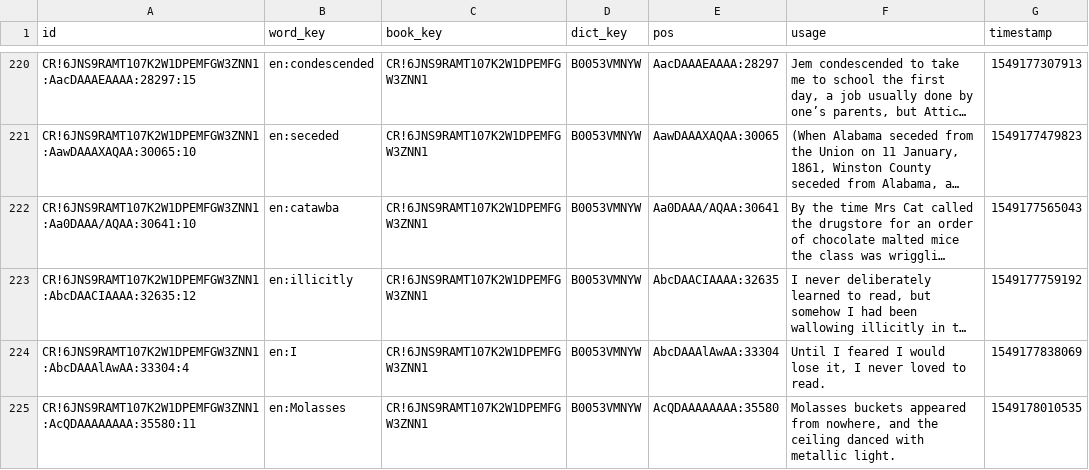
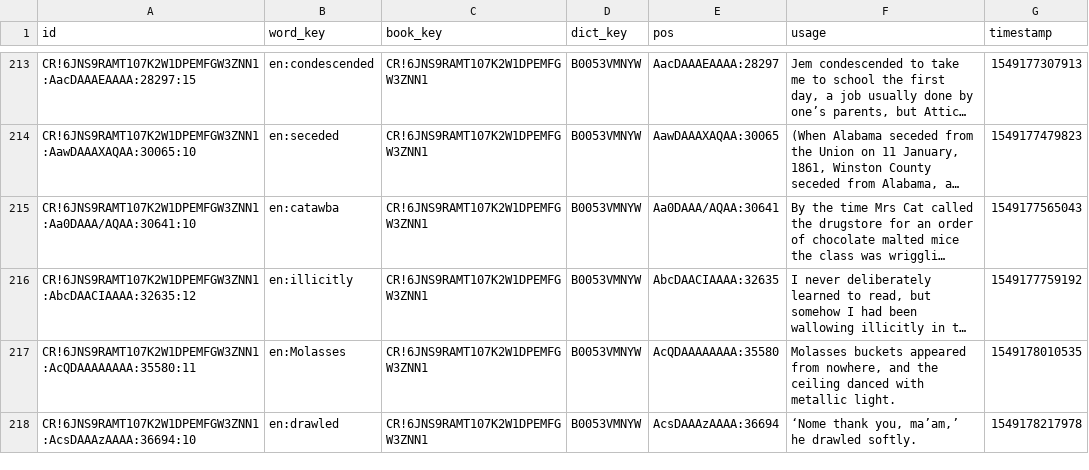
Before and after one commit to MrShiister/Convert-Kindle-Vocab-to-Anki, a CSV file: lookups.csv, drawn as a sheet; only a part is shown, gaps mark what is left out; the shorter side is filled out with more unchanged rows; long unchanged cells end in …; the diff covers the shown part only; the diff names each change by its address in the sheet, - before the commit and + after, or states it on an @@ line.

```diff
--- a/lookups.csv
+++ b/lookups.csv
-row 224: CR!6JNS9RAMT107K2W1DPEMFGW3ZNN1:AbcDAAAlAwAA:33304:4 | en:I | CR!6JNS9RAMT107K2W1DPEMFGW3ZNN1 | B0053VMNYW | AbcDAAAlAwAA:33304 | Until I feared I would lose it, I never loved to read. | 1549177838069
```
Also changed, not shown: 10 removed rows elsewhere in this file, 1 other file.
